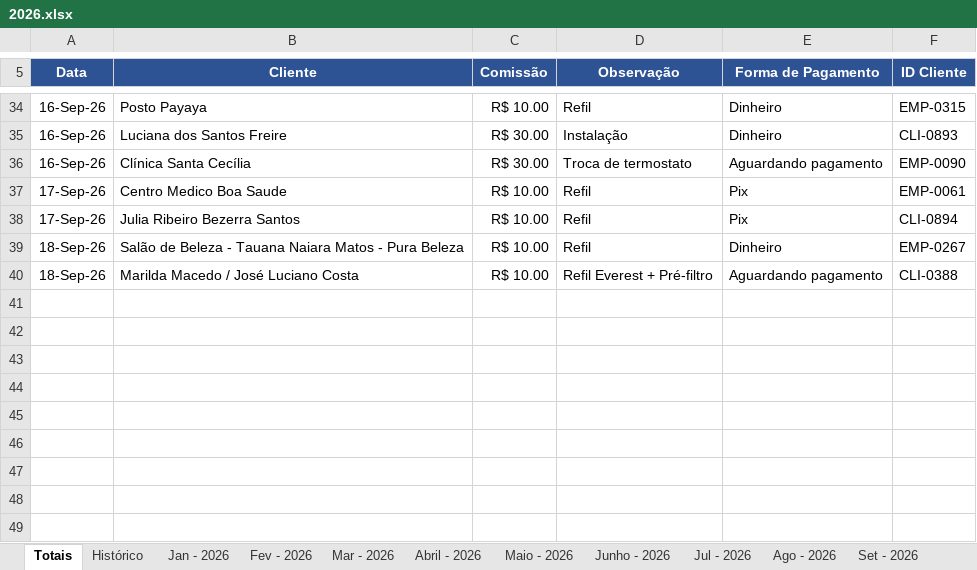
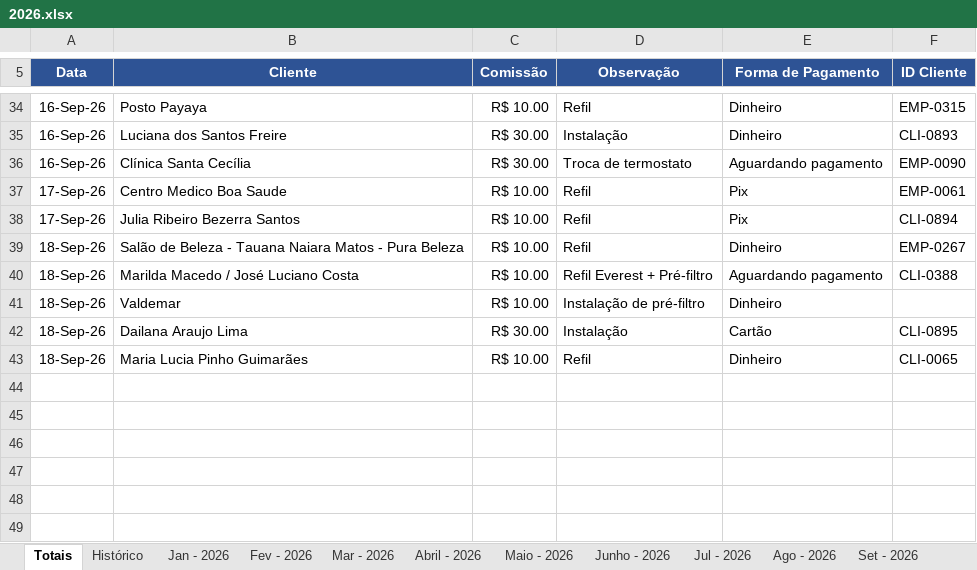
Before and after one commit to backupplanetaagua2025-hub/Comiss-es-Wiliam, an Excel workbook: 2026.xlsx, sheet Totais, drawn as a sheet; only a part is shown, gaps mark what is left out; values as stored, in another font and other column widths than the file's, no borders; table styles not drawn; the diff names each change by its address in the sheet, - before the commit and + after, or states it on an @@ line.

Commit message:
Add files via upload

```diff
--- a/2026.xlsx (sheet Totais)
+++ b/2026.xlsx (sheet Totais)
-row 41: (empty)
+row 41: 18-Sep-26 | Valdemar | R$ 10.00 | Instalação de pré-filtro | Dinheiro
-row 42: (empty)
+row 42: 18-Sep-26 | Dailana Araujo Lima | R$ 30.00 | Instalação | Cartão | CLI-0895
-row 43: (empty)
+row 43: 18-Sep-26 | Maria Lucia Pinho Guimarães | R$ 10.00 | Refil | Dinheiro | CLI-0065
```
